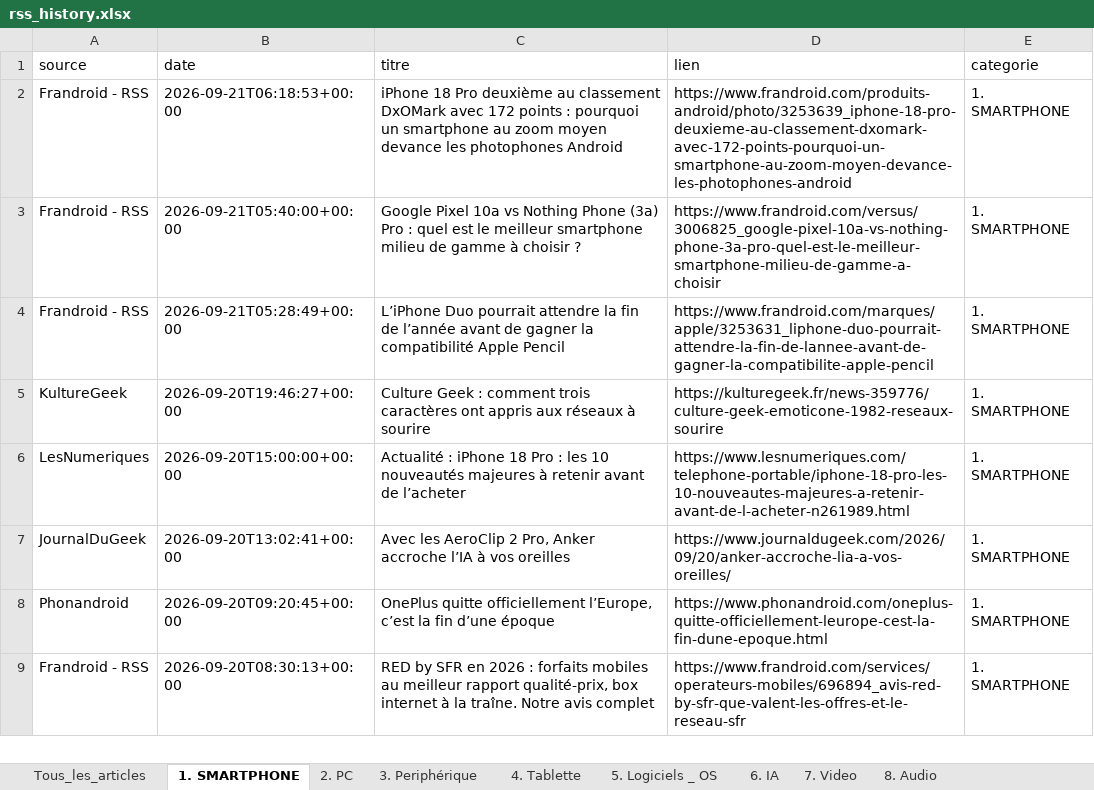
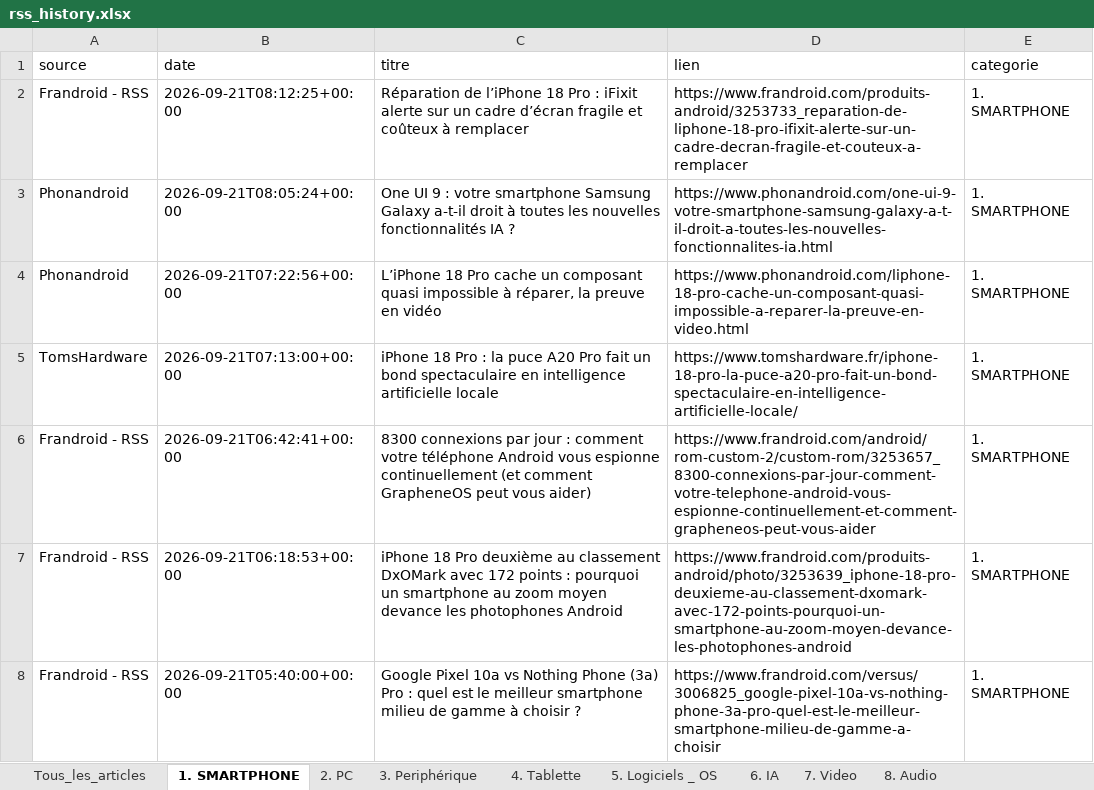
Before and after one commit to djhadef-star/rss-categories, an Excel workbook: output/rss_history.xlsx, sheet 1. SMARTPHONE, drawn as a sheet; only a part is shown; the shorter side is filled out with more unchanged rows; values as stored, in another font and other column widths than the file's, no borders; the diff names each change by its address in the sheet, - before the commit and + after, or states it on an @@ line.

```diff
--- a/output/rss_history.xlsx (sheet 1. SMARTPHONE)
+++ b/output/rss_history.xlsx (sheet 1. SMARTPHONE)
+row 2: Frandroid - RSS | 2026-09-21T08:12:25+00:00 | Réparation de l’iPhone 18 Pro : iFixit alerte sur un cadre d’écran fragile et coûteux à remplacer | https://www.frandroid.com/produits-android/3253733_reparation-de-liphone-18-pro-ifixit-alerte-sur-un-cadre-decran-fragile-et-couteux-a-remplacer | 1. SMARTPHONE
+row 3: Phonandroid | 2026-09-21T08:05:24+00:00 | One UI 9 : votre smartphone Samsung Galaxy a-t-il droit à toutes les nouvelles fonctionnalités IA ? | https://www.phonandroid.com/one-ui-9-votre-smartphone-samsung-galaxy-a-t-il-droit-a-toutes-les-nouvelles-fonctionnalites-ia.html | 1. SMARTPHONE
+row 4: Phonandroid | 2026-09-21T07:22:56+00:00 | L’iPhone 18 Pro cache un composant quasi impossible à réparer, la preuve en vidéo | https://www.phonandroid.com/liphone-18-pro-cache-un-composant-quasi-impossible-a-reparer-la-preuve-en-video.html | 1. SMARTPHONE
+row 5: TomsHardware | 2026-09-21T07:13:00+00:00 | iPhone 18 Pro : la puce A20 Pro fait un bond spectaculaire en intelligence artificielle locale | https://www.tomshardware.fr/iphone-18-pro-la-puce-a20-pro-fait-un-bond-spectaculaire-en-intelligence-artificielle-locale/ | 1. SMARTPHONE
+row 6: Frandroid - RSS | 2026-09-21T06:42:41+00:00 | 8300 connexions par jour : comment votre téléphone Android vous espionne continuellement (et comment GrapheneOS peut vous aider) | https://www.frandroid.com/android/rom-custom-2/custom-rom/3253657_8300-connexions-par-jour-comment-votre-telephone-android-vous-espionne-continuellement-et-comment-grapheneos-peut-vous-aider | 1. SMARTPHONE
```
Also changed, not shown: sheet Tous_les_articles, sheet NON_CLASSE, sheet 16. actu jur et pol, sheet 6. IA, sheet 17. Actualité éco, sheet 5. Logiciels _ OS, 9 more sheets, 1 other file.
